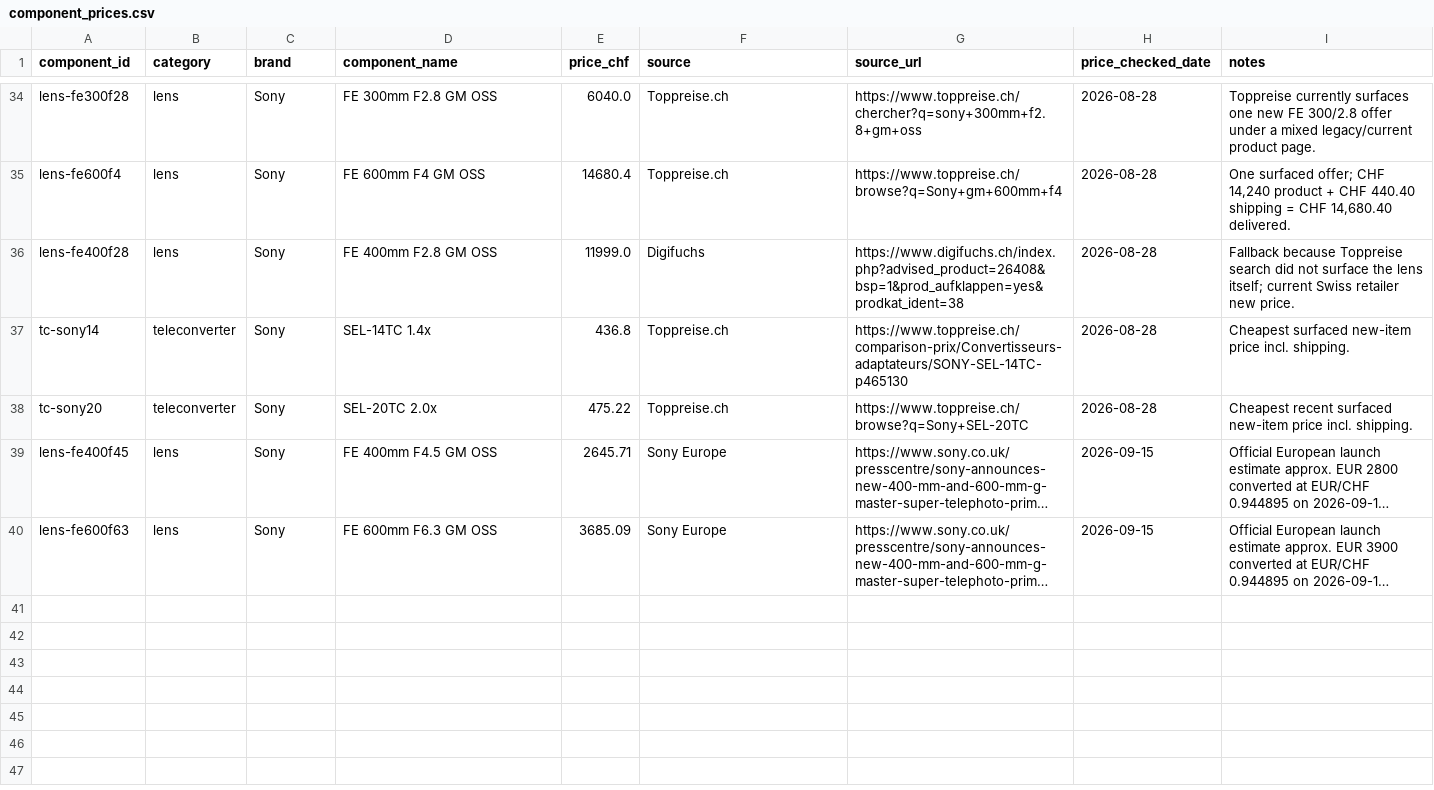
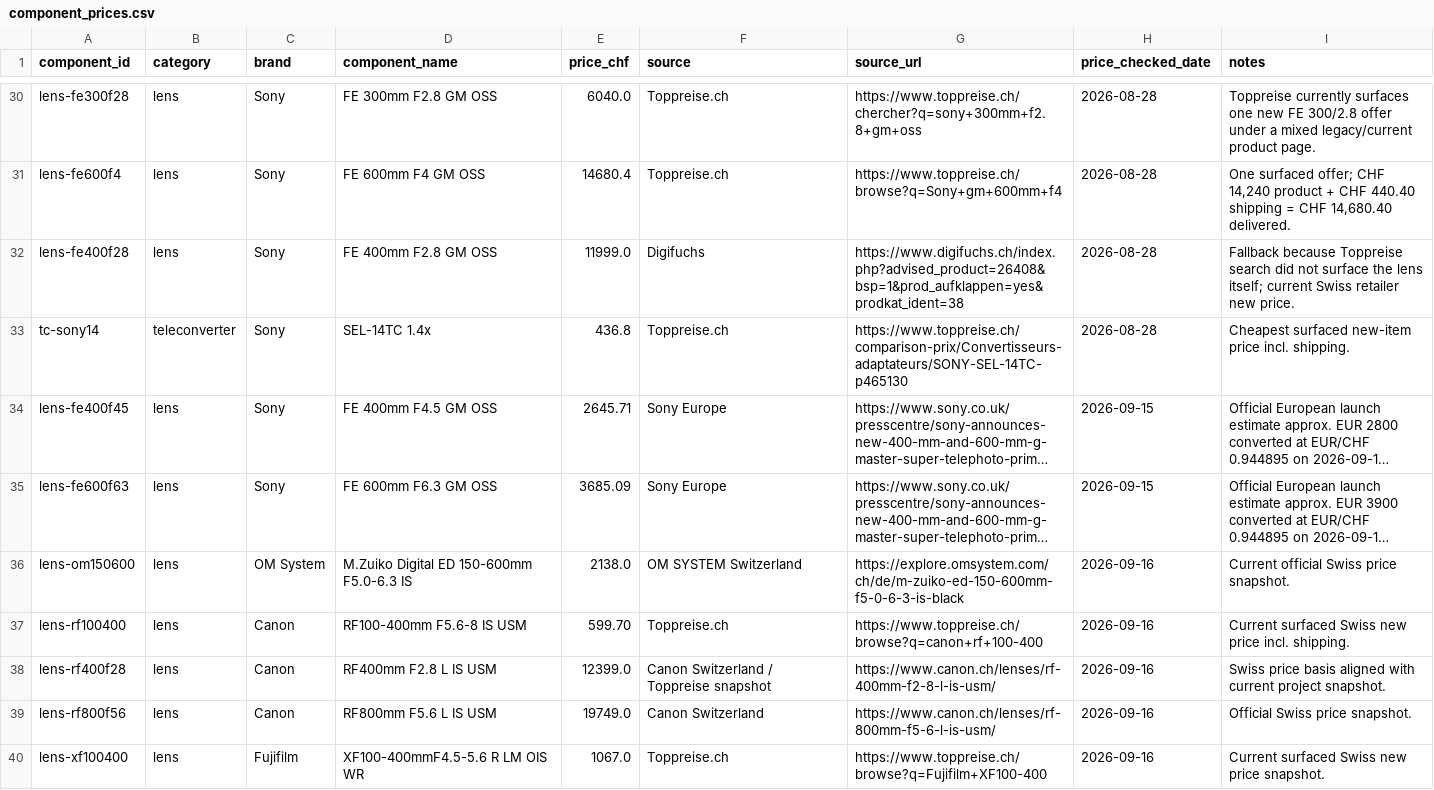
Before and after one commit to lkzkk/birding-lenses, a CSV file: data/component_prices.csv, drawn as a sheet; only a part is shown, gaps mark what is left out; long unchanged cells end in …; removed rows and columns are numbered as before the commit, all else as after; the diff covers the shown part only; the diff names each change by its address in the sheet, - before the commit and + after, or states it on an @@ line.

```diff
--- a/data/component_prices.csv
+++ b/data/component_prices.csv
-row 38: tc-sony20 | teleconverter | Sony | SEL-20TC 2.0x | 475.22 | Toppreise.ch | https://www.toppreise.ch/browse?q=Sony+SEL-20TC | 2026-08-28 | Cheapest recent surfaced new-item price incl. shipping.
+row 36: lens-om150600 | lens | OM System | M.Zuiko Digital ED 150-600mm F5.0-6.3 IS | 2138.0 | OM SYSTEM Switzerland | https://explore.omsystem.com/ch/de/m-zuiko-ed-150-600mm-f5-0-6-3-is-black | 2026-09-16 | Current official Swiss price snapshot.
+row 37: lens-rf100400 | lens | Canon | RF100-400mm F5.6-8 IS USM | 599.70 | Toppreise.ch | https://www.toppreise.ch/browse?q=canon+rf+100-400 | 2026-09-16 | Current surfaced Swiss new price incl. shipping.
+row 38: lens-rf400f28 | lens | Canon | RF400mm F2.8 L IS USM | 12399.0 | Canon Switzerland / Toppreise snapshot | https://www.canon.ch/lenses/rf-400mm-f2-8-l-is-usm/ | 2026-09-16 | Swiss price basis aligned with current project snapshot.
+row 39: lens-rf800f56 | lens | Canon | RF800mm F5.6 L IS USM | 19749.0 | Canon Switzerland | https://www.canon.ch/lenses/rf-800mm-f5-6-l-is-usm/ | 2026-09-16 | Official Swiss price snapshot.
+row 40: lens-xf100400 | lens | Fujifilm | XF100-400mmF4.5-5.6 R LM OIS WR | 1067.0 | Toppreise.ch | https://www.toppreise.ch/browse?q=Fujifilm+XF100-400 | 2026-09-16 | Current surfaced Swiss new price snapshot.
```
Also changed, not shown: 8 added rows and 4 removed rows elsewhere in this file.
